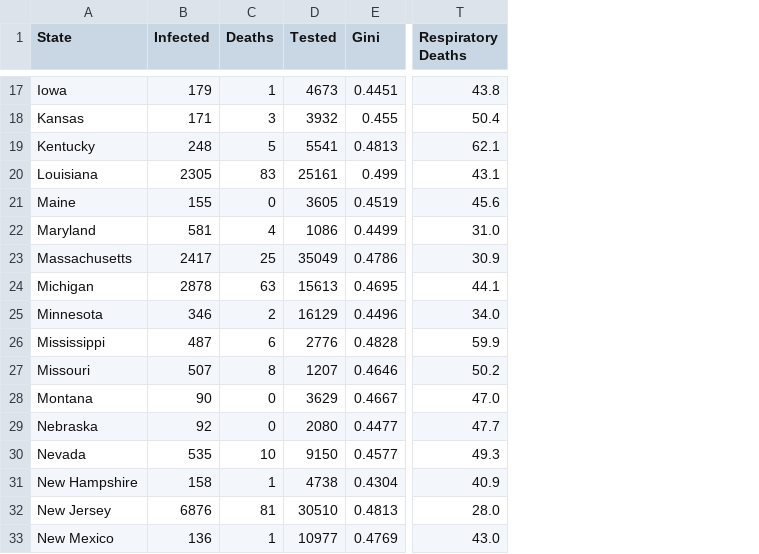
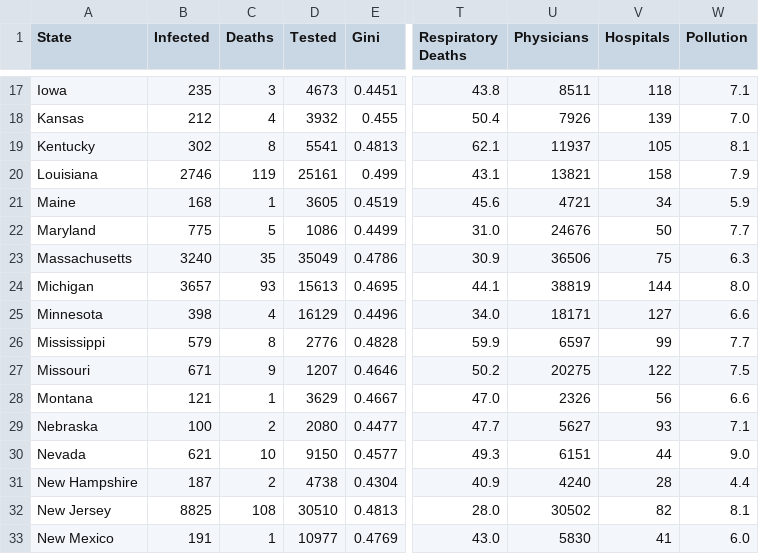
Before and after one commit to UncleGedd/COVID19-US-States-EDA, a CSV file: COVID19_state.csv, drawn as a sheet; only a part is shown, gaps mark what is left out; the diff covers the shown part only; the diff names each change by its address in the sheet, - before the commit and + after, or states it on an @@ line.

```diff
--- a/COVID19_state.csv
+++ b/COVID19_state.csv
+column U (Physicians), rows 17-33: 8511 | 7926 | 11937 | 13821 | 4721 | 24676 | 36506 | 38819 | 18171 | 6597 | 20275 | 2326 | 5627 | 6151 | 4240 | 30502 | 5830
+column V (Hospitals), rows 17-33: 118 | 139 | 105 | 158 | 34 | 50 | 75 | 144 | 127 | 99 | 122 | 56 | 93 | 44 | 28 | 82 | 41
+column W (Pollution), rows 17-33: 7.1 | 7.0 | 8.1 | 7.9 | 5.9 | 7.7 | 6.3 | 8.0 | 6.6 | 7.7 | 7.5 | 6.6 | 7.1 | 9.0 | 4.4 | 8.1 | 6.0
-B17 (Infected): 179
+B17 (Infected): 235
-C17 (Deaths): 1
+C17 (Deaths): 3
-B18 (Infected): 171
+B18 (Infected): 212
-C18 (Deaths): 3
+C18 (Deaths): 4
-B19 (Infected): 248
+B19 (Infected): 302
-C19 (Deaths): 5
+C19 (Deaths): 8
-B20 (Infected): 2305
+B20 (Infected): 2746
-C20 (Deaths): 83
+C20 (Deaths): 119
-B21 (Infected): 155
+B21 (Infected): 168
-C21 (Deaths): 0
+C21 (Deaths): 1
-B22 (Infected): 581
+B22 (Infected): 775
-C22 (Deaths): 4
+C22 (Deaths): 5
-B23 (Infected): 2417
+B23 (Infected): 3240
-C23 (Deaths): 25
+C23 (Deaths): 35
-B24 (Infected): 2878
+B24 (Infected): 3657
-C24 (Deaths): 63
+C24 (Deaths): 93
-B25 (Infected): 346
+B25 (Infected): 398
-C25 (Deaths): 2
+C25 (Deaths): 4
-B26 (Infected): 487
+B26 (Infected): 579
-C26 (Deaths): 6
+C26 (Deaths): 8
-B27 (Infected): 507
+B27 (Infected): 671
-C27 (Deaths): 8
+C27 (Deaths): 9
-B28 (Infected): 90
+B28 (Infected): 121
-C28 (Deaths): 0
+C28 (Deaths): 1
-B29 (Infected): 92
+B29 (Infected): 100
-C29 (Deaths): 0
+C29 (Deaths): 2
-B30 (Infected): 535
+B30 (Infected): 621
-B31 (Infected): 158
+B31 (Infected): 187
-C31 (Deaths): 1
+C31 (Deaths): 2
-B32 (Infected): 6876
+B32 (Infected): 8825
-C32 (Deaths): 81
+C32 (Deaths): 108
-B33 (Infected): 136
+B33 (Infected): 191
```
Also changed, not shown: 61 edited cells elsewhere in this file, 2 other files.
